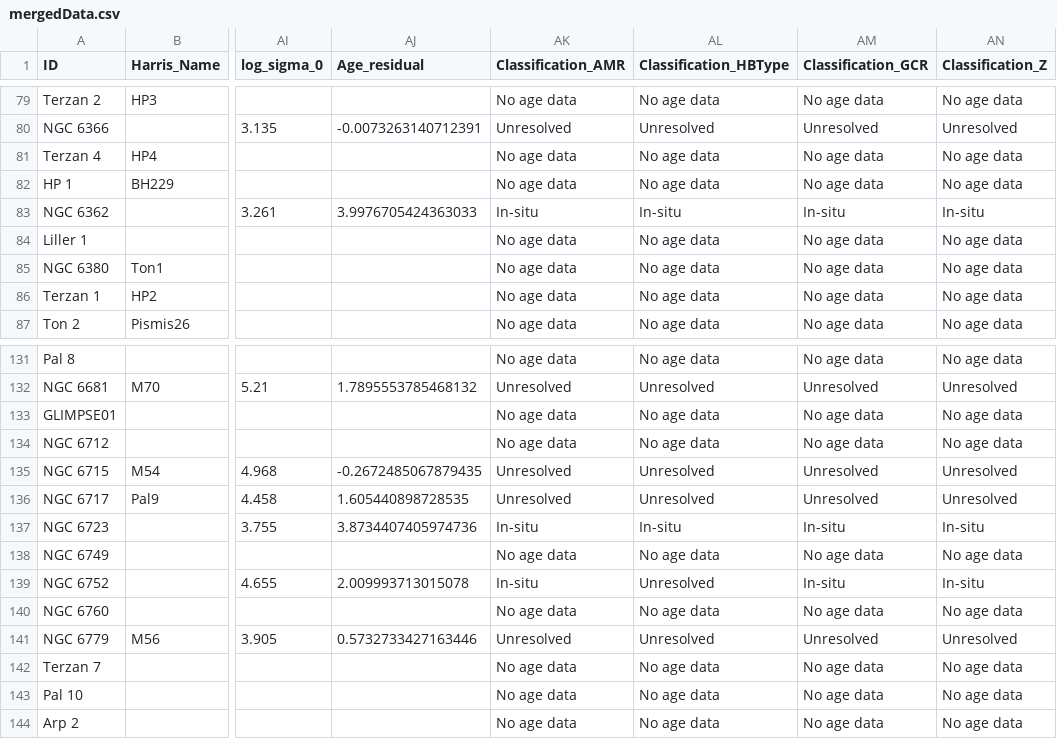
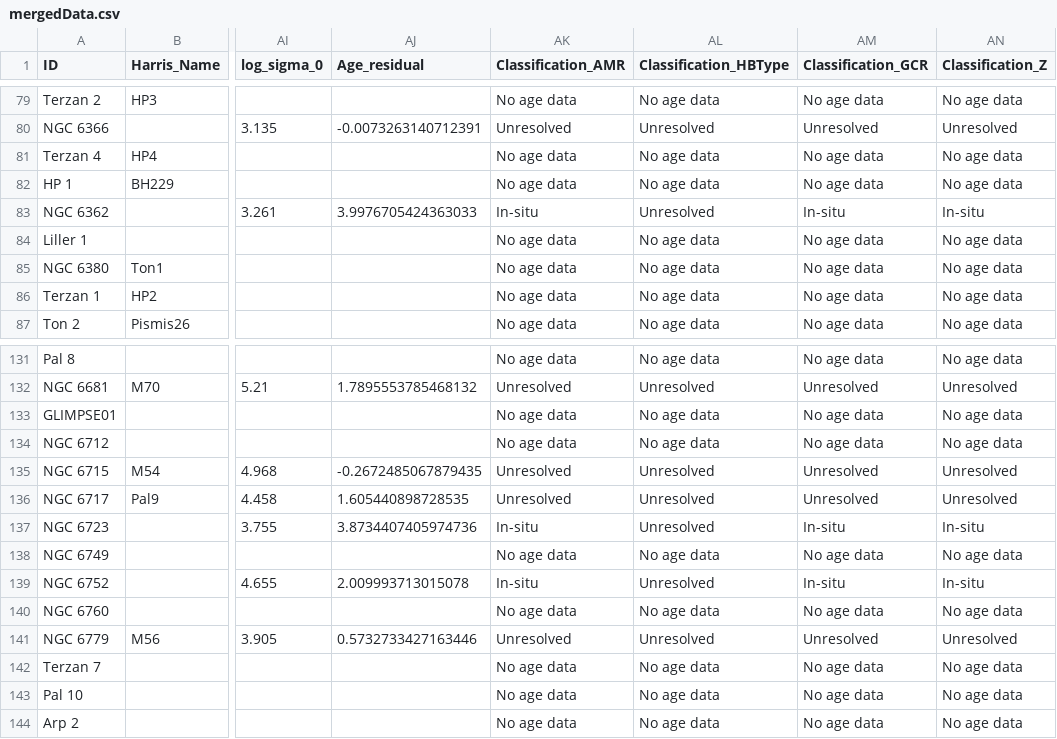
Before and after one commit to megz0618/phys3116-comp-assessment, a CSV file: data/mergedData.csv, drawn as a sheet; only a part is shown, gaps mark what is left out; the diff names each change by its address in the sheet, - before the commit and + after, or states it on an @@ line.

```diff
--- a/data/mergedData.csv
+++ b/data/mergedData.csv
-AL83 (Classification_HBType): In-situ
+AL83 (Classification_HBType): Unresolved
-AL137 (Classification_HBType): In-situ
+AL137 (Classification_HBType): Unresolved
```
Also changed, not shown: data/vandenBergClassifications.csv, 8 other files.
